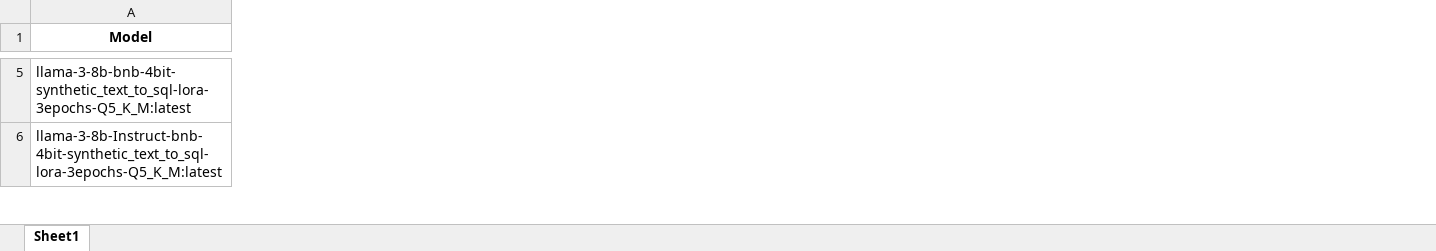
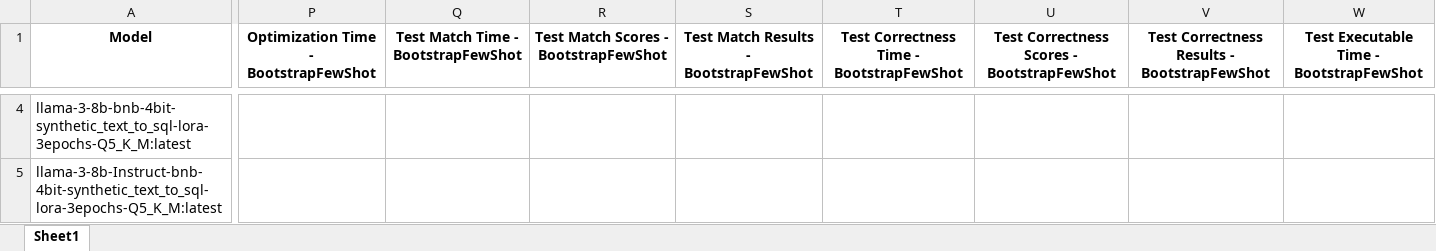
Before and after one commit to felixdsml/llm, an Excel workbook: logging/datasciencystuff/log_evaluations.xlsx, sheet Sheet1, drawn as a sheet; only a part is shown, gaps mark what is left out; values as stored, in another font and other column widths than the file's, no borders; addresses are those after the commit; the diff covers the shown part only; the diff names each change by its address in the sheet, - before the commit and + after, or states it on an @@ line.

```diff
--- a/logging/datasciencystuff/log_evaluations.xlsx (sheet Sheet1)
+++ b/logging/datasciencystuff/log_evaluations.xlsx (sheet Sheet1)
+column P, row 1: Optimization Time - BootstrapFewShot
+column Q, row 1: Test Match Time - BootstrapFewShot
+column R, row 1: Test Match Scores - BootstrapFewShot
+column S, row 1: Test Match Results - BootstrapFewShot
+column T, row 1: Test Correctness Time - BootstrapFewShot
+column U, row 1: Test Correctness Scores - BootstrapFewShot
+column V, row 1: Test Correctness Results - BootstrapFewShot
+column W, row 1: Test Executable Time - BootstrapFewShot
```
Also changed, not shown: 1 added row, 19 removed rows, 15 added columns, 13 removed columns and 125 edited cells elsewhere in this sheet, log_evaluations.xlsx, 54 other files.
